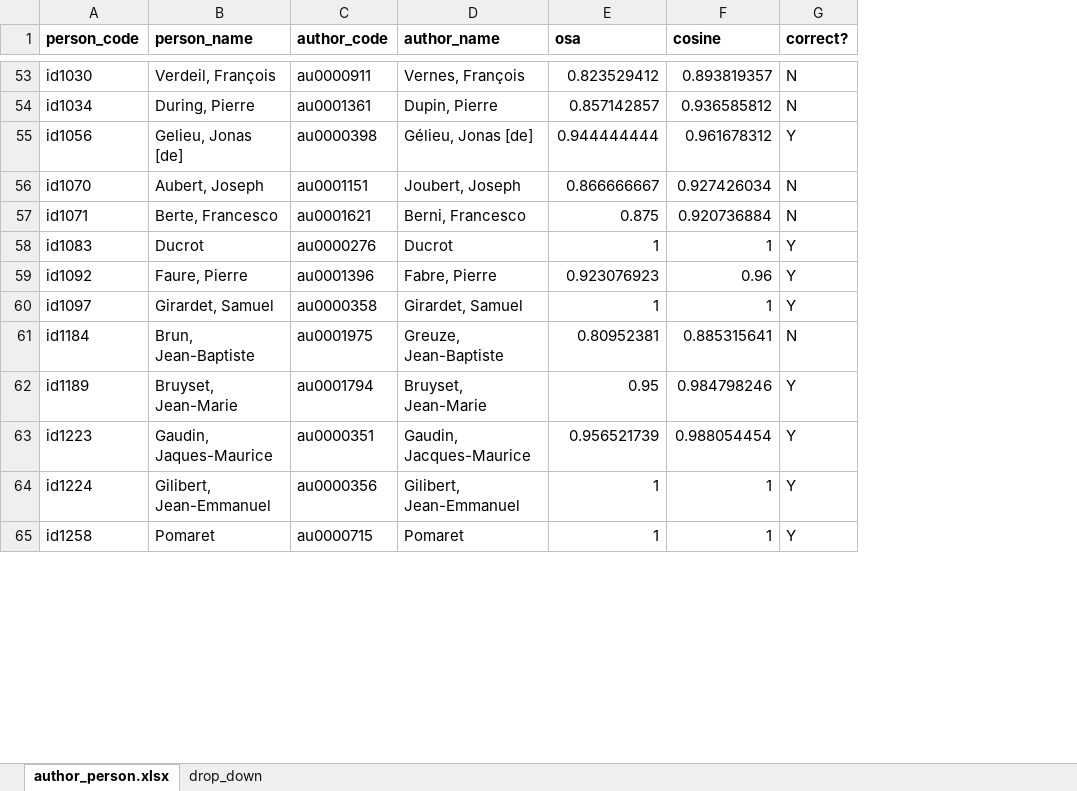
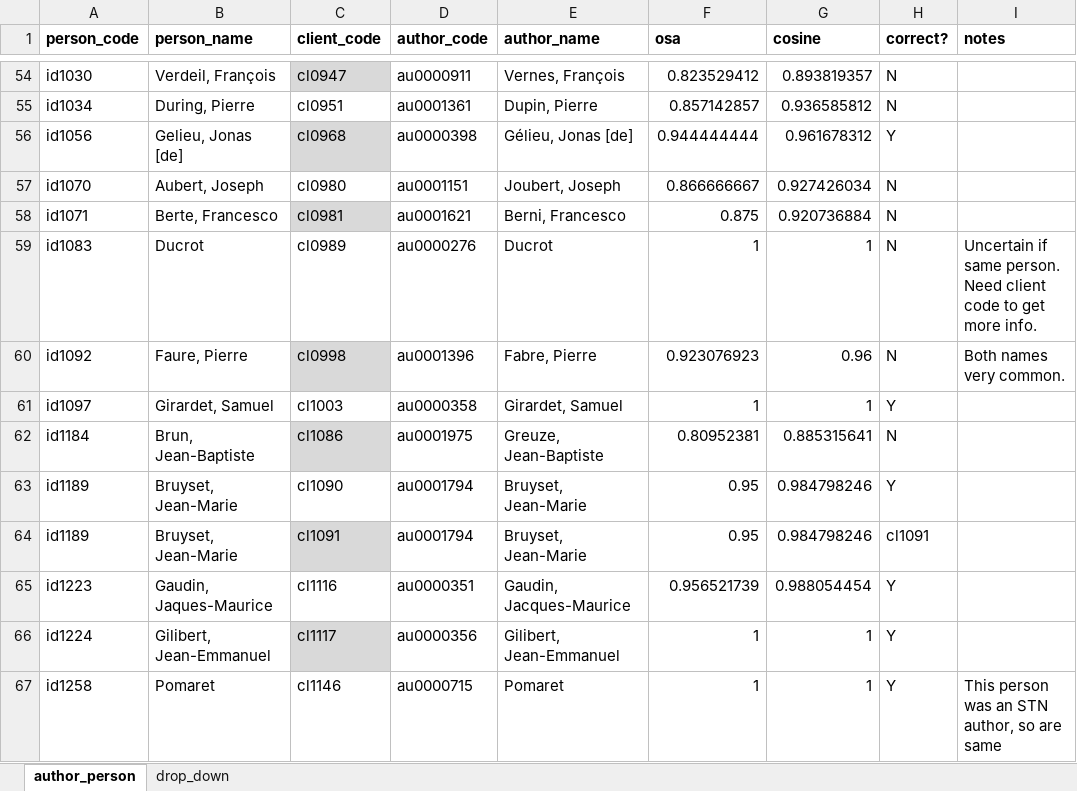
Before and after one commit to michaelgfalk/mpce-database-reform, an Excel workbook: mpcereform/spreadsheets/author_person.xlsx, sheet author_person, drawn as a sheet; only a part is shown, gaps mark what is left out; values as stored, in another font and other column widths than the file's, no borders; table styles not drawn; addresses are those after the commit; the diff covers the shown part only; the diff names each change by its address in the sheet, - before the commit and + after, or states it on an @@ line.

Commit message:
stn data import, agents partly resolved

```diff
--- a/mpcereform/spreadsheets/author_person.xlsx (sheet author_person)
+++ b/mpcereform/spreadsheets/author_person.xlsx (sheet author_person)
-sheet tab: author_person.xlsx
+sheet tab: author_person
+column C (client_code), rows 54-63: cl0947 | cl0951 | cl0968 | cl0980 | cl0981 | cl0989 | cl0998 | cl1003 | cl1086 | cl1090; rows 65-67: cl1116 | cl1117 | cl1146
+column I (notes), rows 59-60: Uncertain if same person. Need client code to get more info. | Both names very common.; row 67: This person was an STN author, so are same
-H59:H60 (correct?): Y
+H59:H60 (correct?): N
+row 64: id1189 | Bruyset, Jean-Marie | cl1091 | au0001794 | Bruyset, Jean-Marie | 0.95 | 0.984798246 | cl1091
```
Also changed, not shown: 4 added rows, 10 edited cells and cell formats elsewhere in this sheet, 4 other files.
